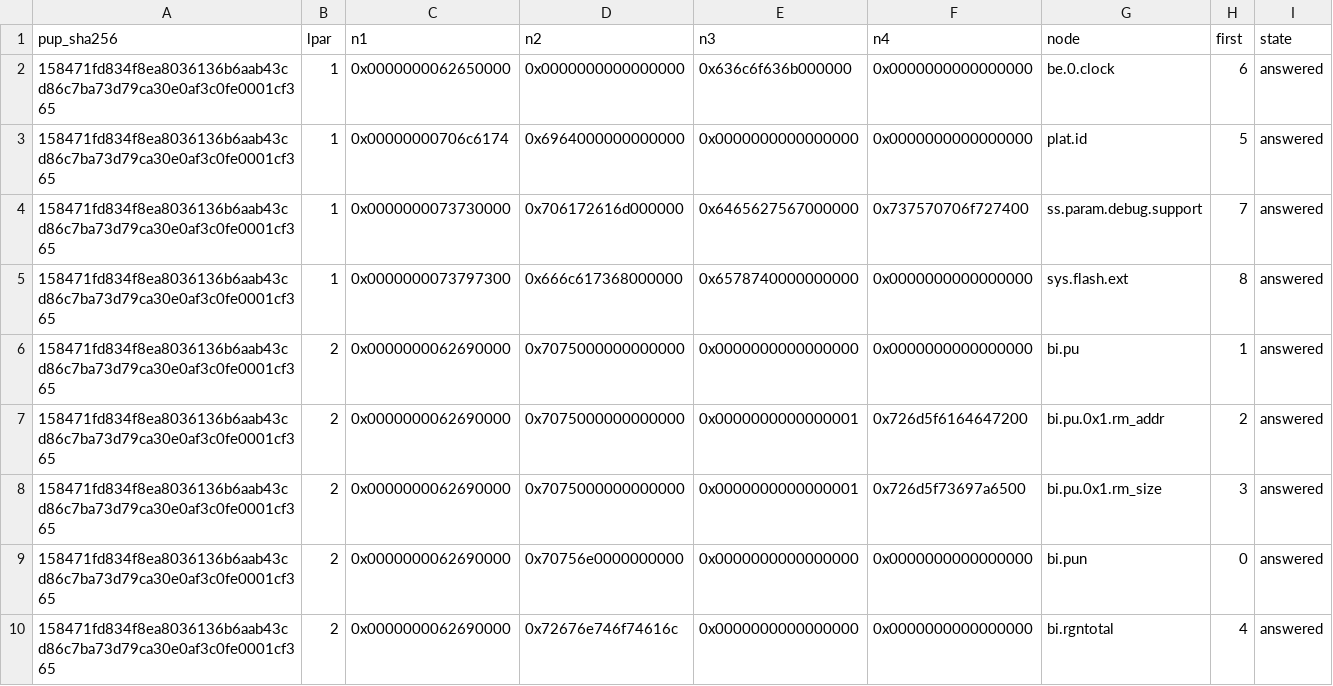
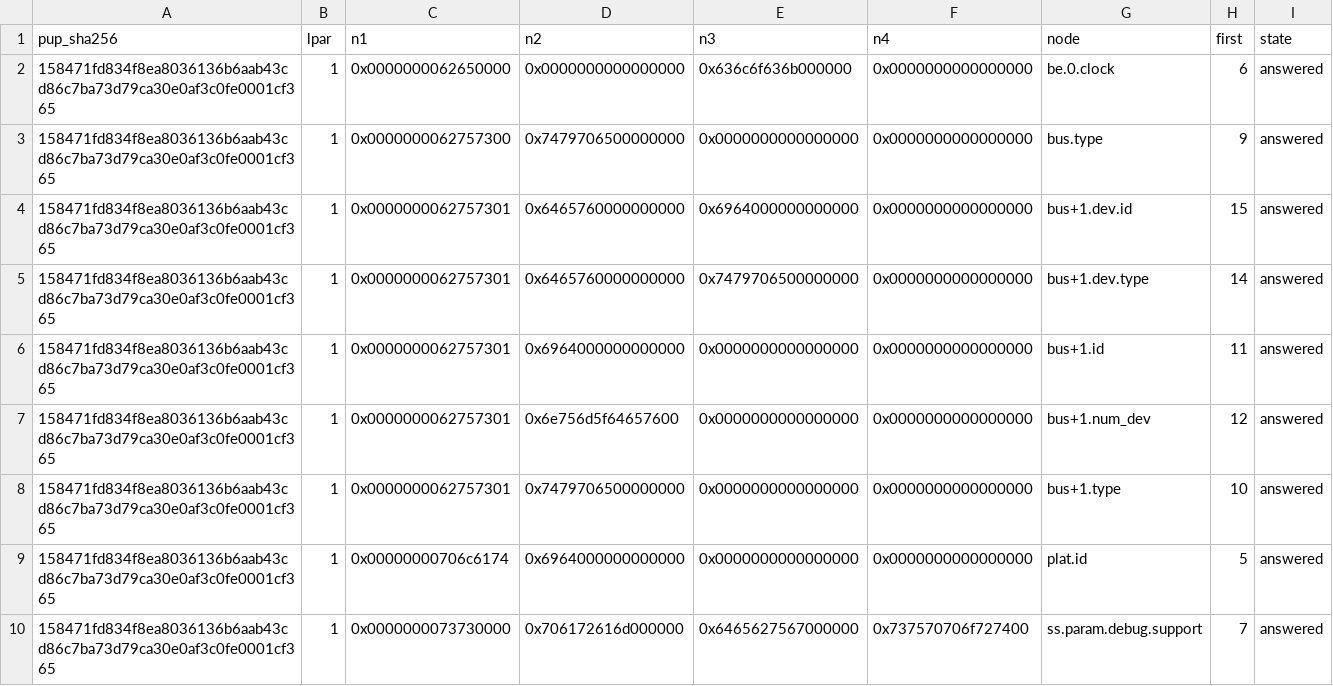
Before and after one commit to RoyalAce22/CellGov, a TSV file: docs/lv1/tables/repository_read.tsv, drawn as a sheet; only a part is shown; the shorter side is filled out with more unchanged rows.

```diff
--- a/docs/lv1/tables/repository_read.tsv
+++ b/docs/lv1/tables/repository_read.tsv
@@ -2,2 +2,8 @@ pup_sha256	lpar	n1	n2	n3	n4	node	first	state
 158471fd834f8ea8036136b6aab43cd86c7ba73d79ca30e0af3c0fe0001cf365	1	0x0000000062650000	0x0000000000000000	0x636c6f636b000000	0x0000000000000000	be.0.clock	6	answered
+158471fd834f8ea8036136b6aab43cd86c7ba73d79ca30e0af3c0fe0001cf365	1	0x0000000062757300	0x7479706500000000	0x0000000000000000	0x0000000000000000	bus.type	9	answered
+158471fd834f8ea8036136b6aab43cd86c7ba73d79ca30e0af3c0fe0001cf365	1	0x0000000062757301	0x6465760000000000	0x6964000000000000	0x0000000000000000	bus+1.dev.id	15	answered
+158471fd834f8ea8036136b6aab43cd86c7ba73d79ca30e0af3c0fe0001cf365	1	0x0000000062757301	0x6465760000000000	0x7479706500000000	0x0000000000000000	bus+1.dev.type	14	answered
+158471fd834f8ea8036136b6aab43cd86c7ba73d79ca30e0af3c0fe0001cf365	1	0x0000000062757301	0x6964000000000000	0x0000000000000000	0x0000000000000000	bus+1.id	11	answered
+158471fd834f8ea8036136b6aab43cd86c7ba73d79ca30e0af3c0fe0001cf365	1	0x0000000062757301	0x6e756d5f64657600	0x0000000000000000	0x0000000000000000	bus+1.num_dev	12	answered
+158471fd834f8ea8036136b6aab43cd86c7ba73d79ca30e0af3c0fe0001cf365	1	0x0000000062757301	0x7479706500000000	0x0000000000000000	0x0000000000000000	bus+1.type	10	answered
 158471fd834f8ea8036136b6aab43cd86c7ba73d79ca30e0af3c0fe0001cf365	1	0x00000000706c6174	0x6964000000000000	0x0000000000000000	0x0000000000000000	plat.id	5	answered
```
Also changed, not shown: docs/lv1/tables/repository.tsv, 3 other files.
